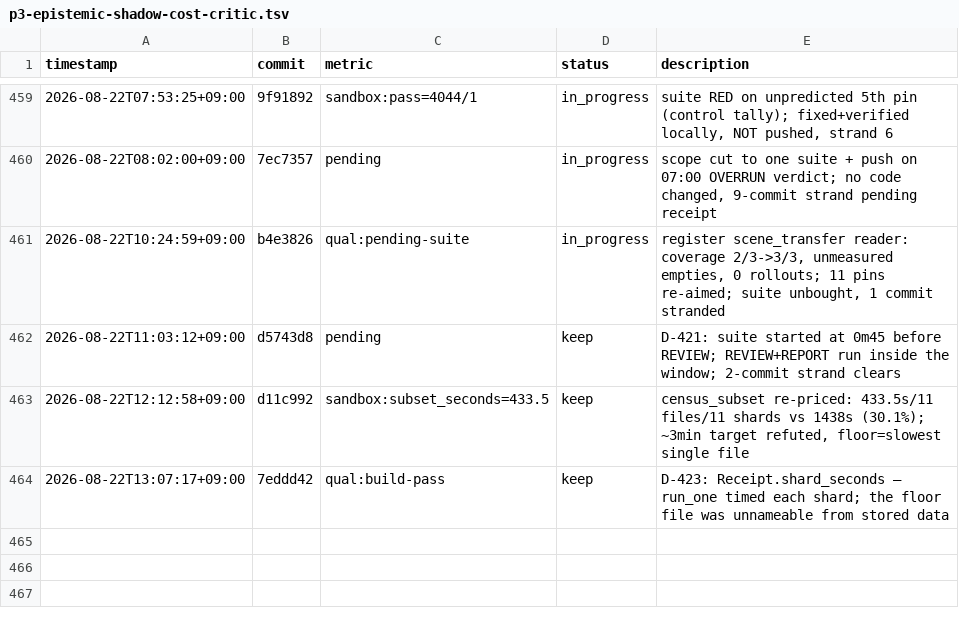
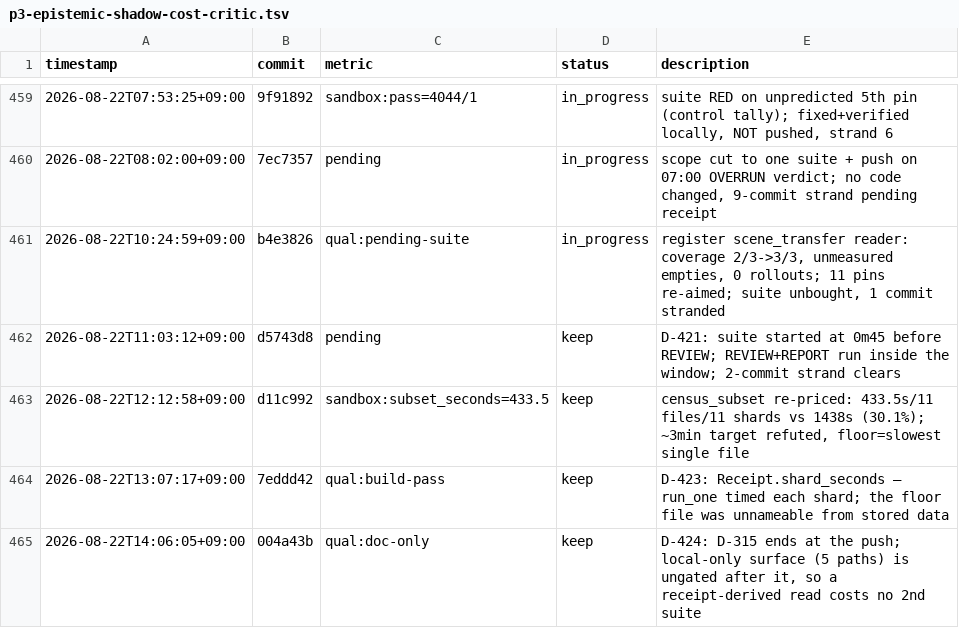
Before and after one commit to Geonhee-LEE/Representation-Aware-MPPI, a TSV file: results/p3-epistemic-shadow-cost-critic.tsv, drawn as a sheet; only a part is shown, gaps mark what is left out.

Commit message:
[auto] TSV row + claim line for the 14:00 cycle
TODO: strand-clear
Phase: P3
Metric: qual:doc-only

```diff
--- a/results/p3-epistemic-shadow-cost-critic.tsv
+++ b/results/p3-epistemic-shadow-cost-critic.tsv
@@ -464 +464,2 @@ timestamp	commit	metric	status	description
 2026-08-22T13:07:17+09:00	7eddd42	qual:build-pass	keep	D-423: Receipt.shard_seconds — run_one timed each shard; the floor file was unnameable from stored data
+2026-08-22T14:06:05+09:00	004a43b	qual:doc-only	keep	D-424: D-315 ends at the push; local-only surface (5 paths) is ungated after it, so a receipt-derived read costs no 2nd suite
```
Also changed, not shown: 1 other file.
